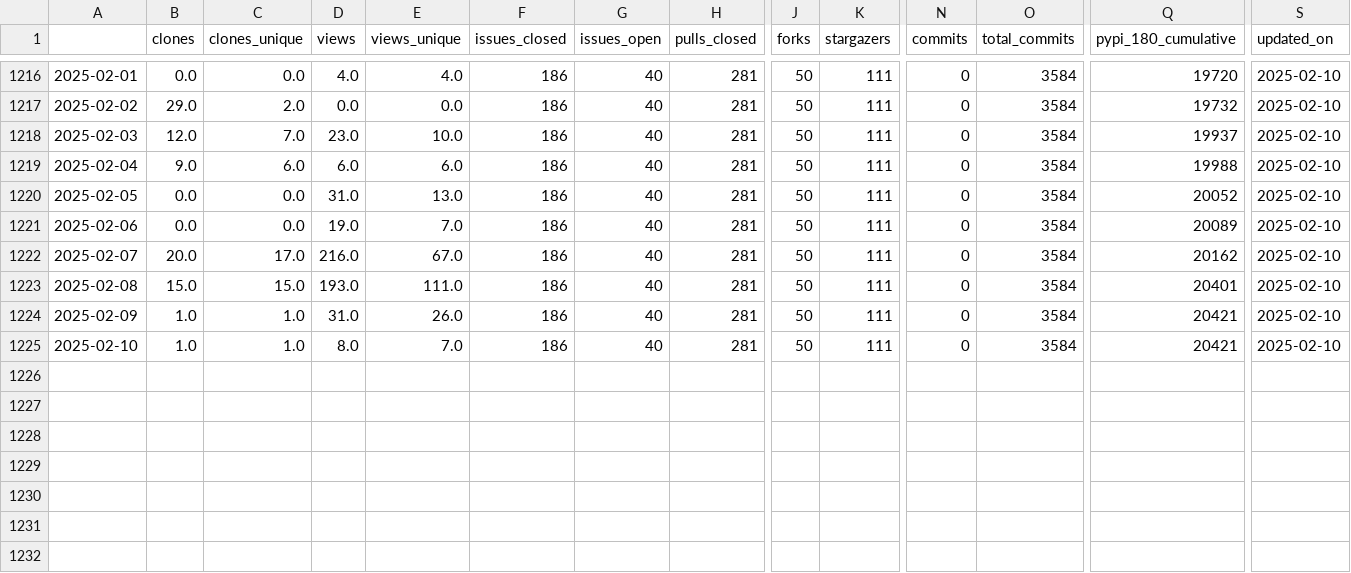
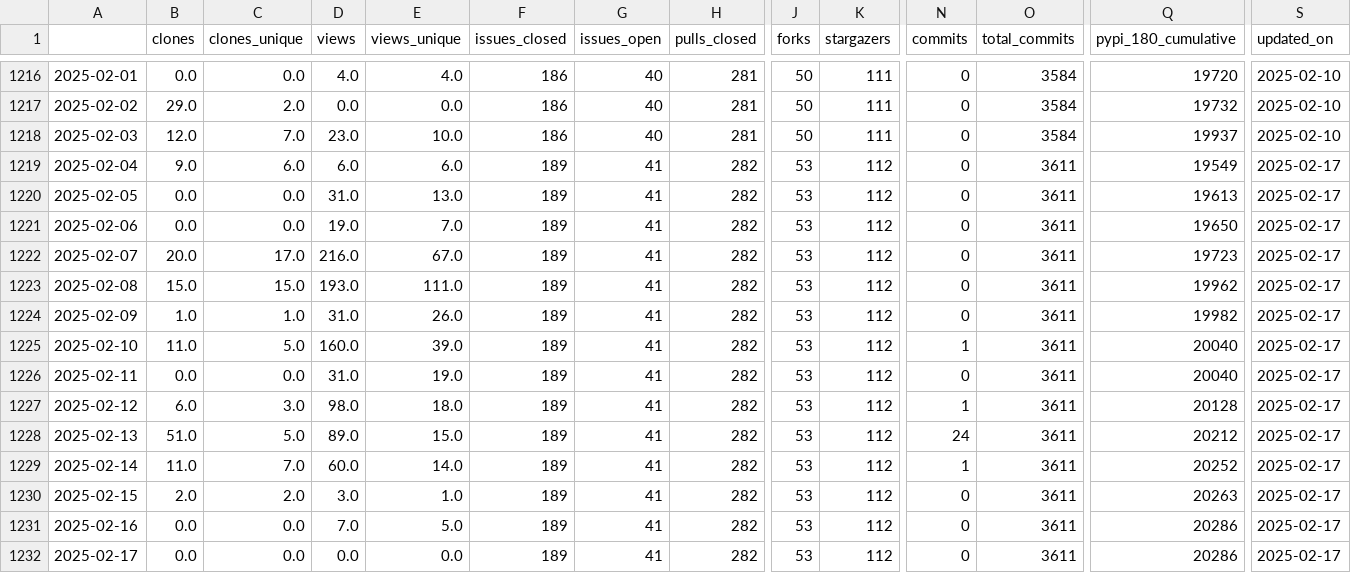
Before and after one commit to NREL/osos, a CSV file: data/rev.csv, drawn as a sheet; only a part is shown, gaps mark what is left out; rows hold the shown columns only; the diff covers the shown part only; the diff names each change by its address in the sheet, - before the commit and + after, or states it on an @@ line.

Commit message:
update osos data and plots

```diff
--- a/data/rev.csv
+++ b/data/rev.csv
-F1219:F1225 (issues_closed): 186
+F1219:F1225 (issues_closed): 189
-G1219:G1225 (issues_open): 40
+G1219:G1225 (issues_open): 41
-H1219:H1225 (pulls_closed): 281
+H1219:H1225 (pulls_closed): 282
-J1219:J1225 (forks): 50
+J1219:J1225 (forks): 53
-K1219:K1225 (stargazers): 111
+K1219:K1225 (stargazers): 112
-O1219:O1225 (total_commits): 3584
+O1219:O1225 (total_commits): 3611
-Q1219 (pypi_180_cumulative): 19988
+Q1219 (pypi_180_cumulative): 19549
-S1219:S1225 (updated_on): 2025-02-10
+S1219:S1225 (updated_on): 2025-02-17
-Q1220 (pypi_180_cumulative): 20052
+Q1220 (pypi_180_cumulative): 19613
-Q1221 (pypi_180_cumulative): 20089
+Q1221 (pypi_180_cumulative): 19650
-Q1222 (pypi_180_cumulative): 20162
+Q1222 (pypi_180_cumulative): 19723
-Q1223 (pypi_180_cumulative): 20401
+Q1223 (pypi_180_cumulative): 19962
-Q1224 (pypi_180_cumulative): 20421
+Q1224 (pypi_180_cumulative): 19982
-B1225 (clones): 1.0
+B1225 (clones): 11.0
-C1225 (clones_unique): 1.0
+C1225 (clones_unique): 5.0
-D1225 (views): 8.0
+D1225 (views): 160.0
-E1225 (views_unique): 7.0
+E1225 (views_unique): 39.0
-N1225 (commits): 0
+N1225 (commits): 1
-Q1225 (pypi_180_cumulative): 20421
+Q1225 (pypi_180_cumulative): 20040
+row 1226: 2025-02-11 | 0.0 | 0.0 | 31.0 | 19.0 | 189 | 41 | 282 | 53 | 112 | 0 | 3611 | 20040 | 2025-02-17
+row 1227: 2025-02-12 | 6.0 | 3.0 | 98.0 | 18.0 | 189 | 41 | 282 | 53 | 112 | 1 | 3611 | 20128 | 2025-02-17
+row 1228: 2025-02-13 | 51.0 | 5.0 | 89.0 | 15.0 | 189 | 41 | 282 | 53 | 112 | 24 | 3611 | 20212 | 2025-02-17
+row 1229: 2025-02-14 | 11.0 | 7.0 | 60.0 | 14.0 | 189 | 41 | 282 | 53 | 112 | 1 | 3611 | 20252 | 2025-02-17
+row 1230: 2025-02-15 | 2.0 | 2.0 | 3.0 | 1.0 | 189 | 41 | 282 | 53 | 112 | 0 | 3611 | 20263 | 2025-02-17
+row 1231: 2025-02-16 | 0.0 | 0.0 | 7.0 | 5.0 | 189 | 41 | 282 | 53 | 112 | 0 | 3611 | 20286 | 2025-02-17
+row 1232: 2025-02-17 | 0.0 | 0.0 | 0.0 | 0.0 | 189 | 41 | 282 | 53 | 112 | 0 | 3611 | 20286 | 2025-02-17
```
Also changed, not shown: 1 edited cell elsewhere in this file, data/nrwal.csv, data/phygnn.csv, 20 other files.
